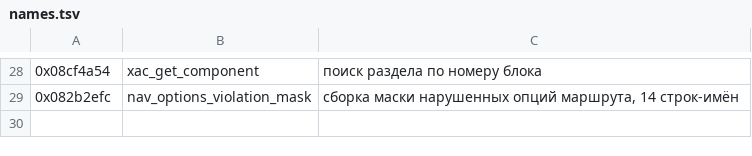
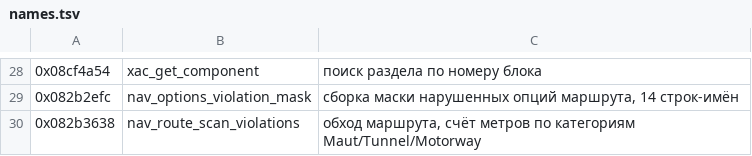
Before and after one commit to Paktusin/3ghigh, a TSV file: fwmap/names.tsv, drawn as a sheet; only a part is shown, gaps mark what is left out.

```diff
--- a/fwmap/names.tsv
+++ b/fwmap/names.tsv
@@ -29 +29,2 @@
 0x082b2efc	nav_options_violation_mask	сборка маски нарушенных опций маршрута, 14 строк-имён
+0x082b3638	nav_route_scan_violations	обход маршрута, счёт метров по категориям Maut/Tunnel/Motorway
```
Also changed, not shown: 1 other file.
